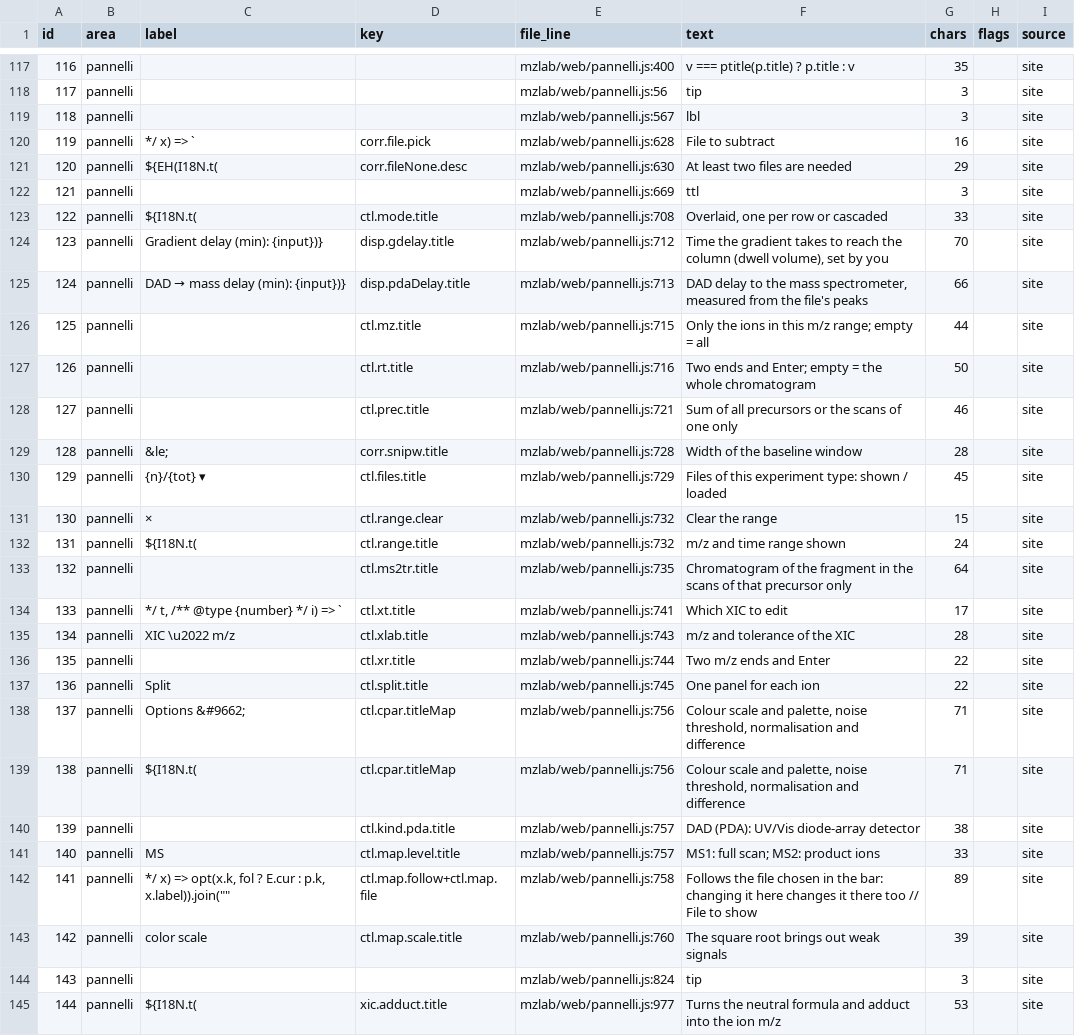
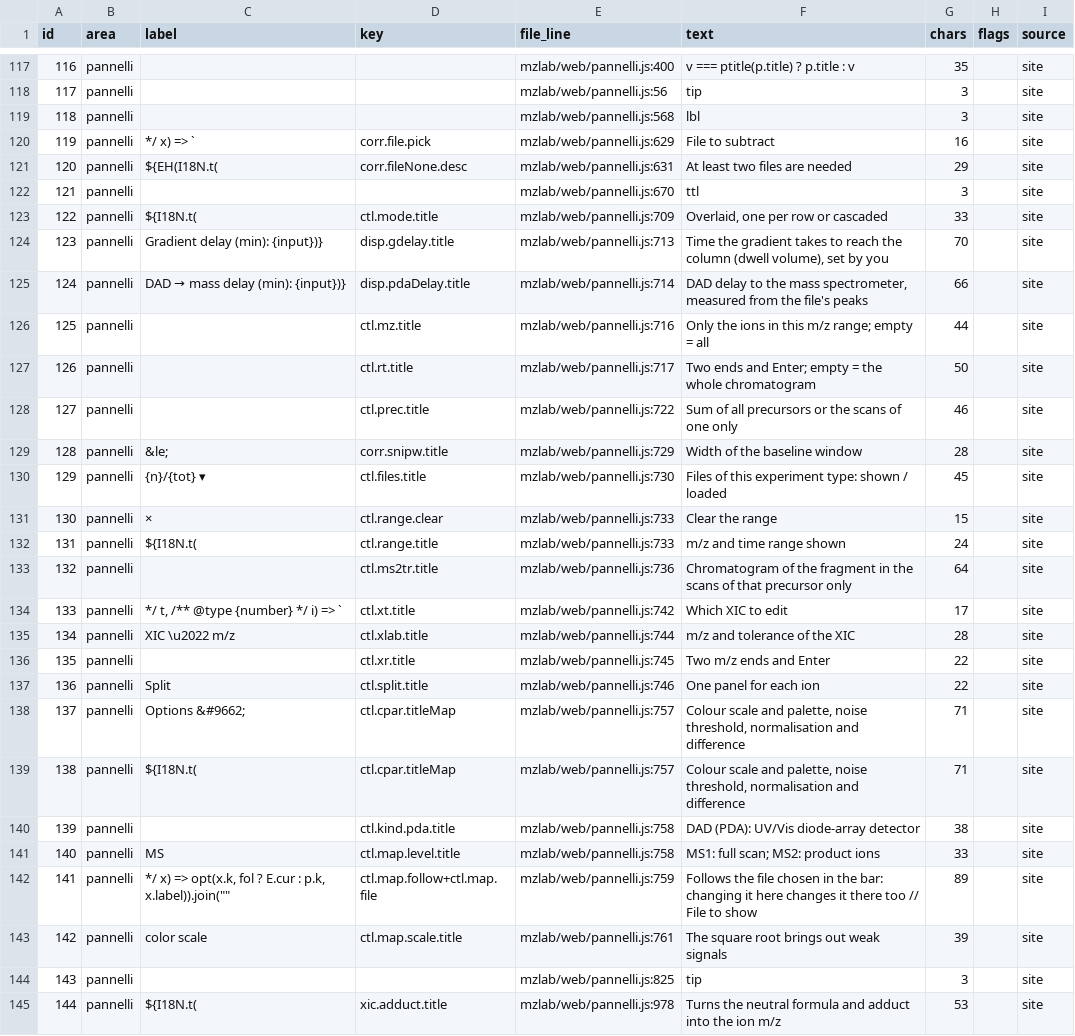
Before and after one commit to Freeesta/mzlab, a CSV file: docs/studi/TOOLTIP_ELENCO.csv, drawn as a sheet; only a part is shown, gaps mark what is left out; the diff covers the shown part only; the diff names each change by its address in the sheet, - before the commit and + after, or states it on an @@ line.

```diff
--- a/docs/studi/TOOLTIP_ELENCO.csv
+++ b/docs/studi/TOOLTIP_ELENCO.csv
@@ column A (id) renumbered from row 26 down @@
-E119 (file_line): mzlab/web/pannelli.js:567
+E119 (file_line): mzlab/web/pannelli.js:568
-E120 (file_line): mzlab/web/pannelli.js:628
+E120 (file_line): mzlab/web/pannelli.js:629
-E121 (file_line): mzlab/web/pannelli.js:630
+E121 (file_line): mzlab/web/pannelli.js:631
-E122 (file_line): mzlab/web/pannelli.js:669
+E122 (file_line): mzlab/web/pannelli.js:670
-E123 (file_line): mzlab/web/pannelli.js:708
+E123 (file_line): mzlab/web/pannelli.js:709
-E124 (file_line): mzlab/web/pannelli.js:712
+E124 (file_line): mzlab/web/pannelli.js:713
-E125 (file_line): mzlab/web/pannelli.js:713
+E125 (file_line): mzlab/web/pannelli.js:714
-E126 (file_line): mzlab/web/pannelli.js:715
+E126 (file_line): mzlab/web/pannelli.js:716
-E127 (file_line): mzlab/web/pannelli.js:716
+E127 (file_line): mzlab/web/pannelli.js:717
-E128 (file_line): mzlab/web/pannelli.js:721
+E128 (file_line): mzlab/web/pannelli.js:722
-E129 (file_line): mzlab/web/pannelli.js:728
+E129 (file_line): mzlab/web/pannelli.js:729
-E130 (file_line): mzlab/web/pannelli.js:729
+E130 (file_line): mzlab/web/pannelli.js:730
-E131:E132 (file_line): mzlab/web/pannelli.js:732
+E131:E132 (file_line): mzlab/web/pannelli.js:733
-E133 (file_line): mzlab/web/pannelli.js:735
+E133 (file_line): mzlab/web/pannelli.js:736
-E134 (file_line): mzlab/web/pannelli.js:741
+E134 (file_line): mzlab/web/pannelli.js:742
-E135 (file_line): mzlab/web/pannelli.js:743
+E135 (file_line): mzlab/web/pannelli.js:744
-E136 (file_line): mzlab/web/pannelli.js:744
+E136 (file_line): mzlab/web/pannelli.js:745
-E137 (file_line): mzlab/web/pannelli.js:745
+E137 (file_line): mzlab/web/pannelli.js:746
-E138:E139 (file_line): mzlab/web/pannelli.js:756
+E138:E139 (file_line): mzlab/web/pannelli.js:757
-E140:E141 (file_line): mzlab/web/pannelli.js:757
+E140:E141 (file_line): mzlab/web/pannelli.js:758
-E142 (file_line): mzlab/web/pannelli.js:758
+E142 (file_line): mzlab/web/pannelli.js:759
-E143 (file_line): mzlab/web/pannelli.js:760
+E143 (file_line): mzlab/web/pannelli.js:761
-E144 (file_line): mzlab/web/pannelli.js:824
+E144 (file_line): mzlab/web/pannelli.js:825
-E145 (file_line): mzlab/web/pannelli.js:977
+E145 (file_line): mzlab/web/pannelli.js:978
```
Also changed, not shown: 9 added rows, 3 removed rows and 76 edited cells elsewhere in this file, 15 other files.
